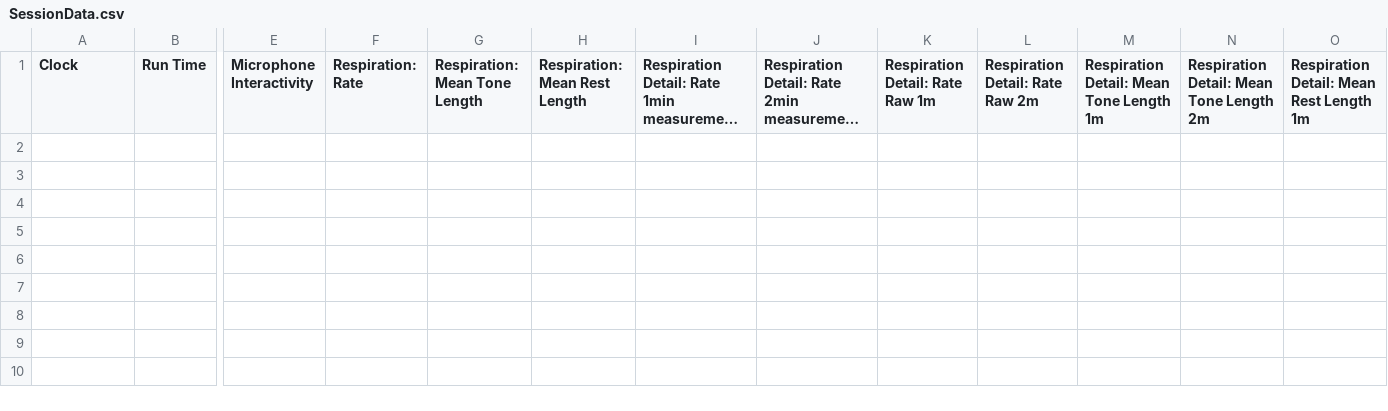
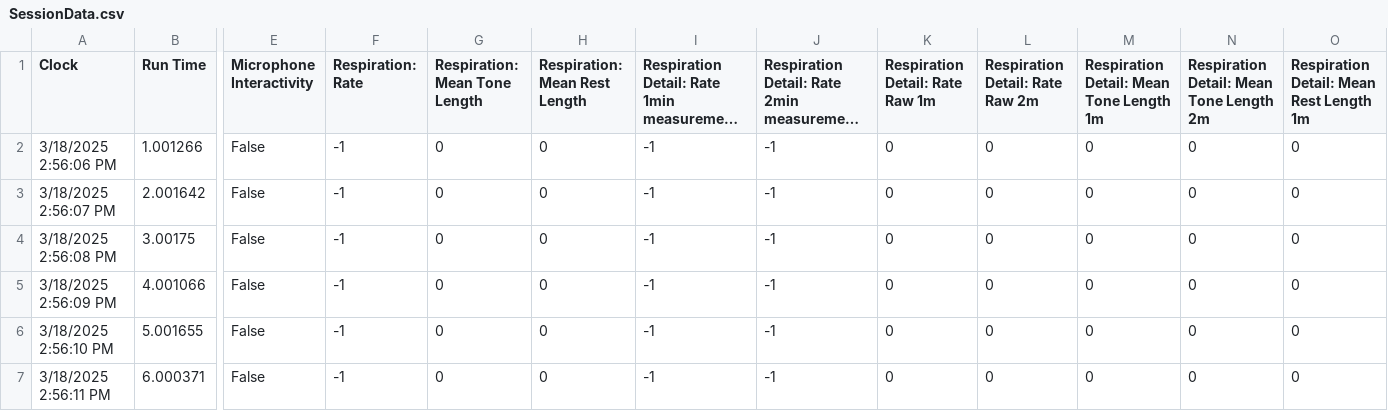
Before and after one commit to videodreaming/SoundSelfUnityMacGame, a CSV file: Assets/StreamingAssets/SessionData.csv, drawn as a sheet; only a part is shown, gaps mark what is left out; long unchanged cells end in …; rows hold the shown columns only; the diff names each change by its address in the sheet, - before the commit and + after, or states it on an @@ line.

```diff
--- a/Assets/StreamingAssets/SessionData.csv
+++ b/Assets/StreamingAssets/SessionData.csv
+row 2: 3/18/2025 2:56:06 PM | 1.001266 | False | -1 | 0 | 0 | -1 | -1 | 0 | 0 | 0 | 0 | 0
+row 3: 3/18/2025 2:56:07 PM | 2.001642 | False | -1 | 0 | 0 | -1 | -1 | 0 | 0 | 0 | 0 | 0
+row 4: 3/18/2025 2:56:08 PM | 3.00175 | False | -1 | 0 | 0 | -1 | -1 | 0 | 0 | 0 | 0 | 0
+row 5: 3/18/2025 2:56:09 PM | 4.001066 | False | -1 | 0 | 0 | -1 | -1 | 0 | 0 | 0 | 0 | 0
+row 6: 3/18/2025 2:56:10 PM | 5.001655 | False | -1 | 0 | 0 | -1 | -1 | 0 | 0 | 0 | 0 | 0
+row 7: 3/18/2025 2:56:11 PM | 6.000371 | False | -1 | 0 | 0 | -1 | -1 | 0 | 0 | 0 | 0 | 0
```
Also changed, not shown: 24 other files.
